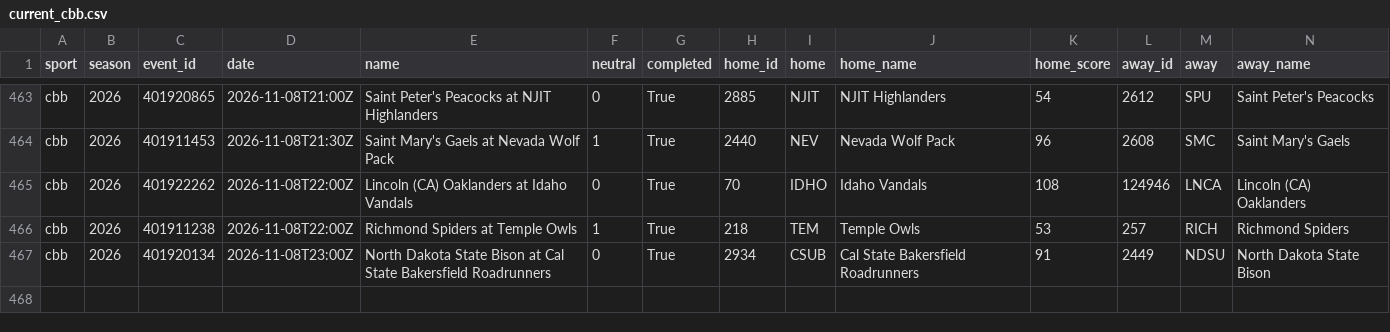
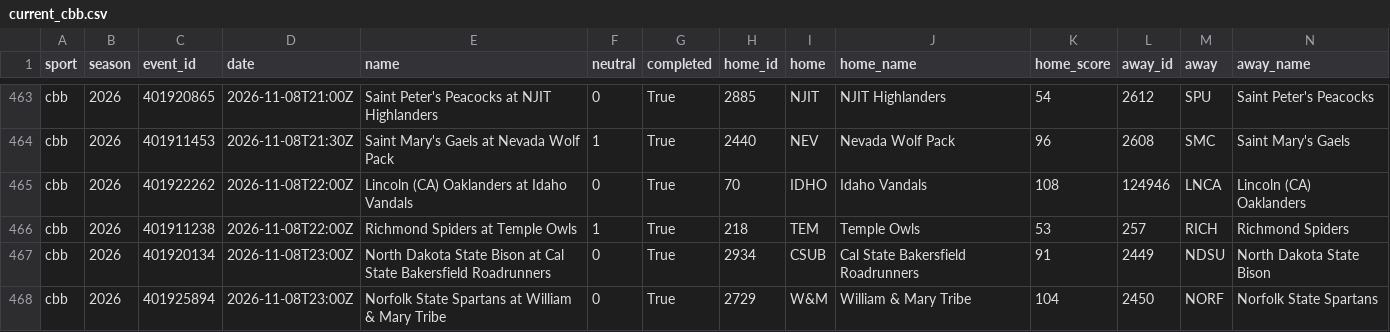
Before and after one commit to adotscotty/HandsDownAI, a CSV file: data/current_cbb.csv, drawn as a sheet; only a part is shown, gaps mark what is left out; rows hold the shown columns only; the diff names each change by its address in the sheet, - before the commit and + after, or states it on an @@ line.

```diff
--- a/data/current_cbb.csv
+++ b/data/current_cbb.csv
+row 468: cbb | 2026 | 401925894 | 2026-11-08T23:00Z | Norfolk State Spartans at William & Mary Tribe | 0 | True | 2729 | W&M | William & Mary Tribe | 104 | 2450 | NORF | Norfolk State Spartans
```
Also changed, not shown: data/pregame_log.csv, data/season_cbb.csv, 1 other file.
